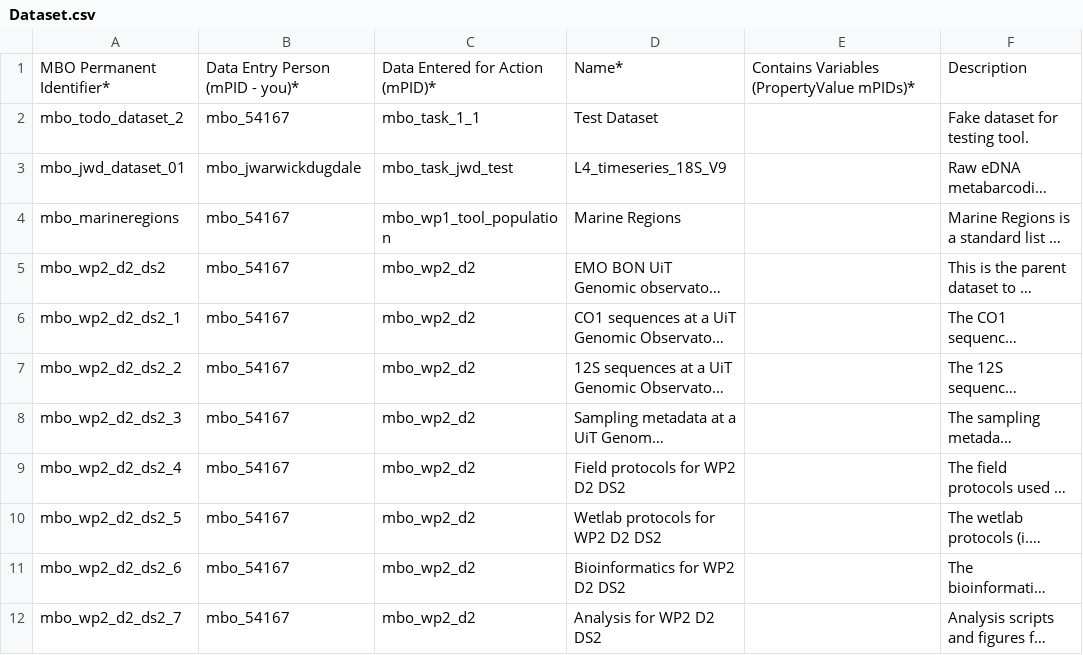
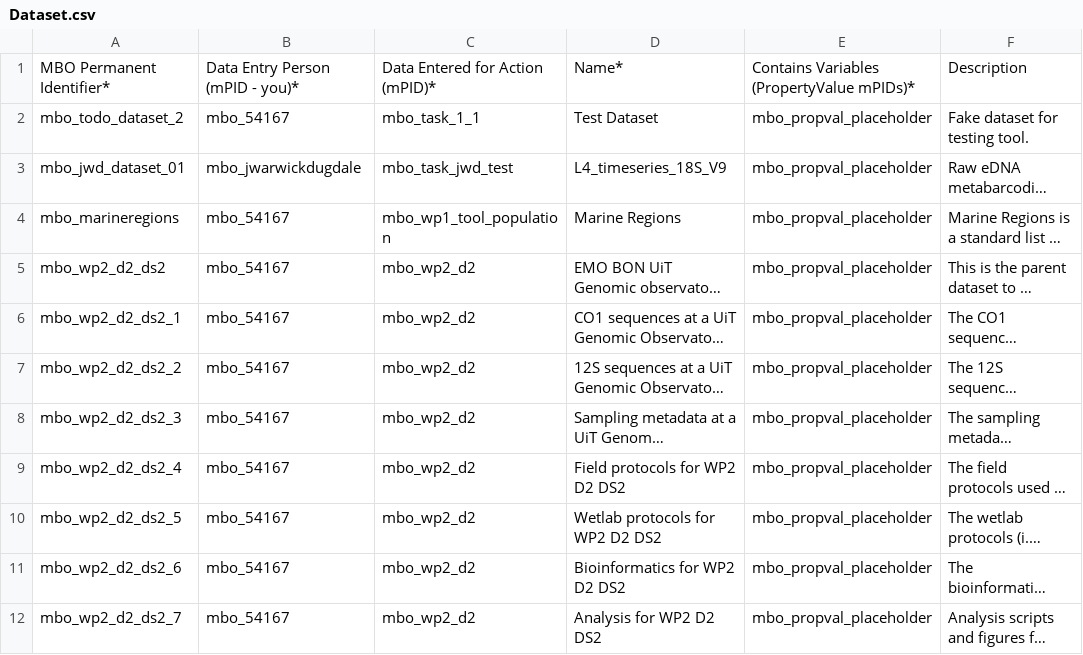
Before and after one commit to vliz-be-opsci/mbo-csv-to-json-ld, a CSV file: data/Dataset.csv, drawn as a sheet; only a part is shown; long unchanged cells end in …; the diff names each change by its address in the sheet, - before the commit and + after, or states it on an @@ line.

```diff
--- a/data/Dataset.csv
+++ b/data/Dataset.csv
-E2:E12: (empty)
+E2:E12: mbo_propval_placeholder
```
Also changed, not shown: data/Action.csv, data/License.csv, 3 other files.
